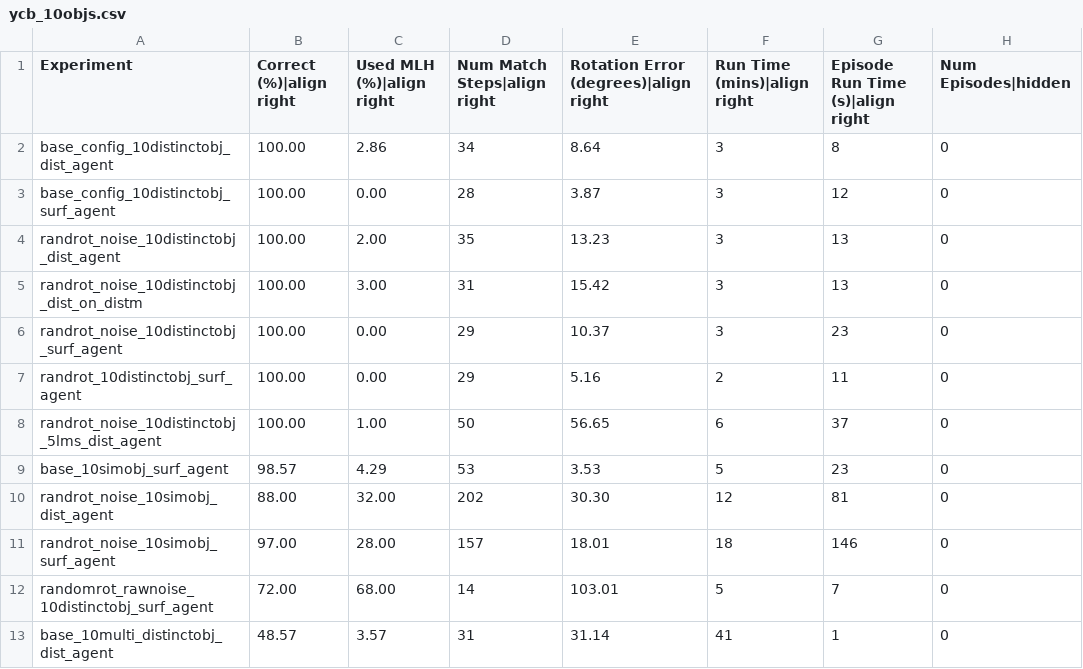
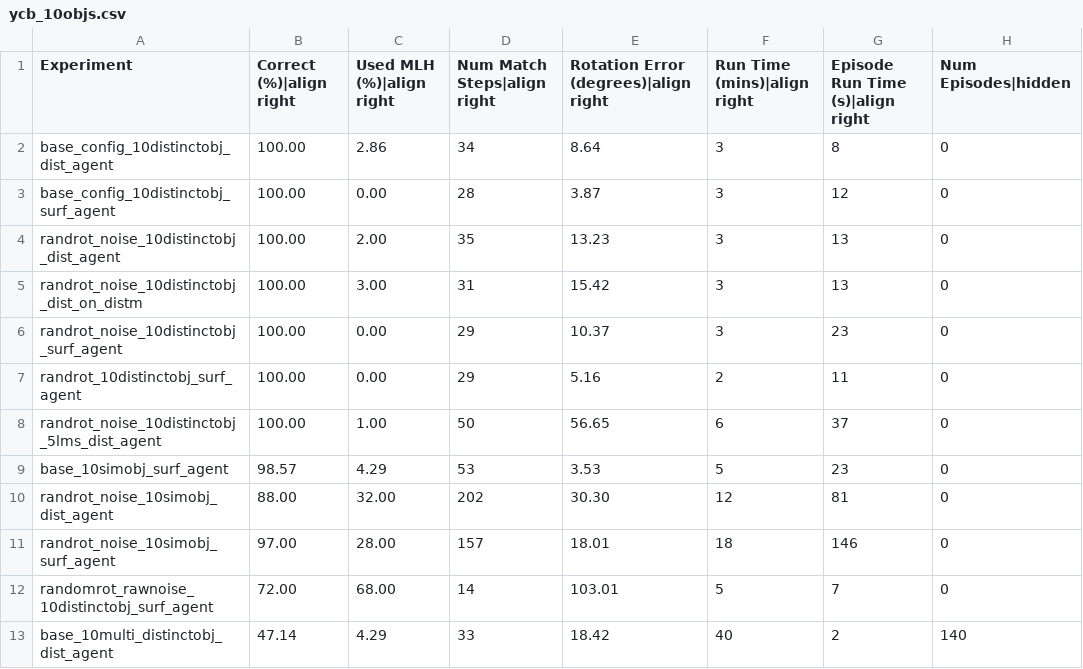
Before and after one commit to tristanls-tbp/tbp.monty, a CSV file: benchmarks/ycb_10objs.csv, drawn as a sheet.

Commit message:
refactor!: step motor system as part of Monty step (#845)
Co-authored-by: Scott Knudstrup <scottcanoe@users.noreply.github.com>

```diff
--- a/benchmarks/ycb_10objs.csv
+++ b/benchmarks/ycb_10objs.csv
@@ -12,2 +12,2 @@ randrot_noise_10simobj_surf_agent,97.00,28.00,157,18.01,18,146,0
 randomrot_rawnoise_10distinctobj_surf_agent,72.00,68.00,14,103.01,5,7,0
-base_10multi_distinctobj_dist_agent,48.57,3.57,31,31.14,41,1,0
+base_10multi_distinctobj_dist_agent,47.14,4.29,33,18.42,40,2,140
```
Also changed, not shown: 13 other files.
